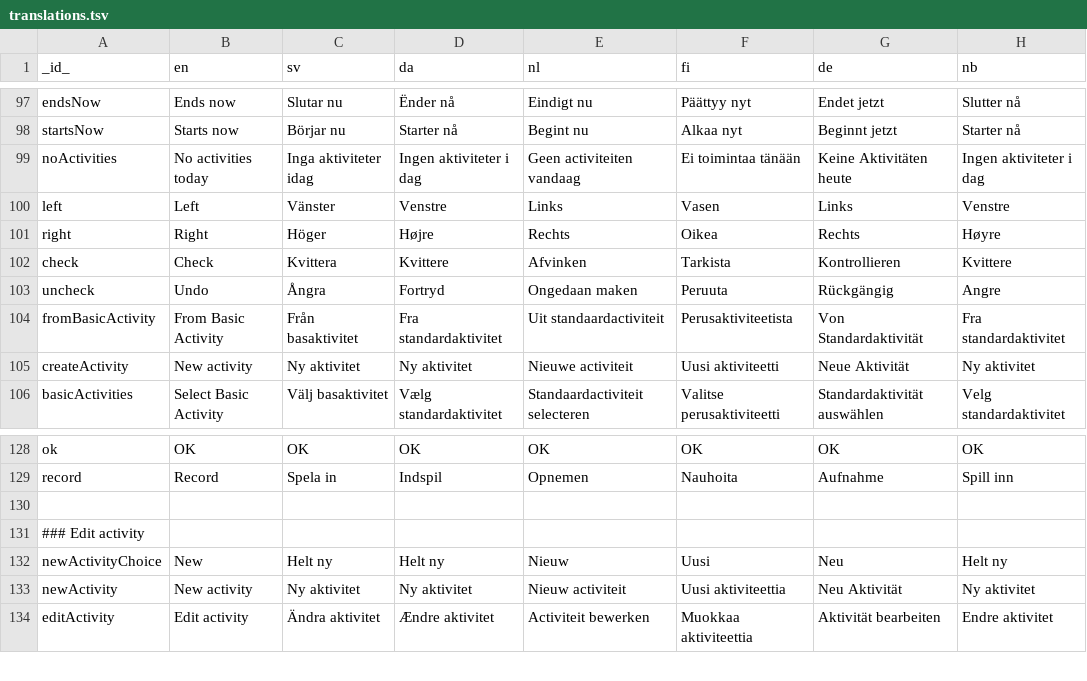
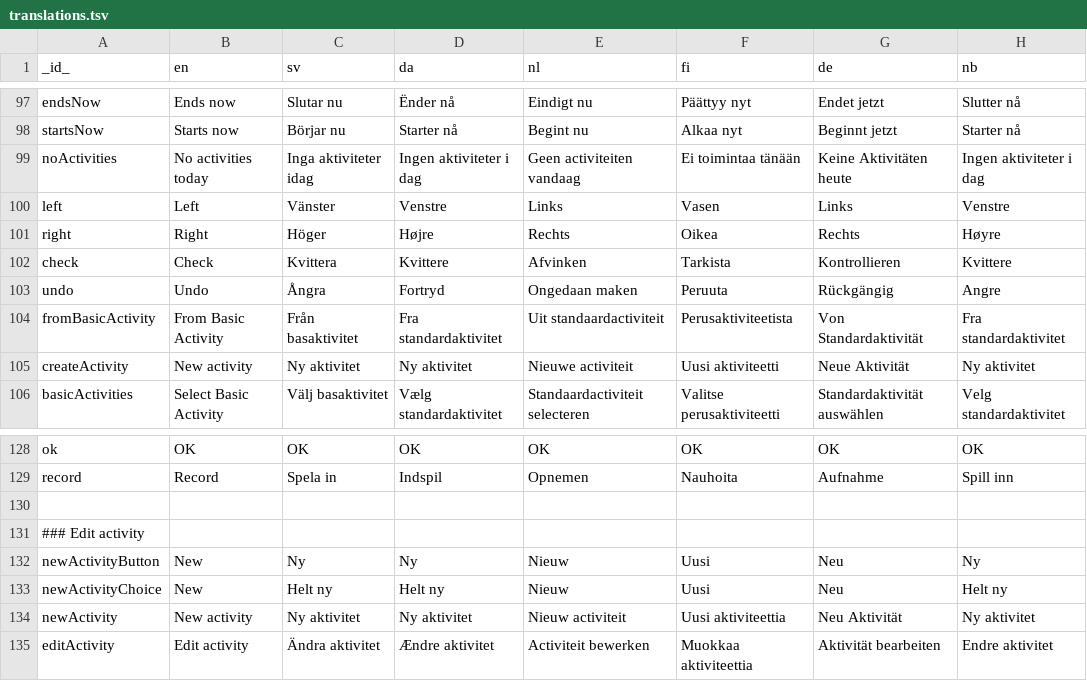
Before and after one commit to abilia/system_settings_editor, a TSV file: lib/i18n/translations.tsv, drawn as a sheet; only a part is shown, gaps mark what is left out.

Commit message:
SGC-1222 Activity view bottom bar and calendar bottom bar action buttons

```diff
--- a/lib/i18n/translations.tsv
+++ b/lib/i18n/translations.tsv
@@ -102,3 +102,3 @@ right	Right	Höger	Højre	Rechts	Oikea	Rechts	Høyre
 check	Check	Kvittera	Kvittere	Afvinken	Tarkista	Kontrollieren	Kvittere
-uncheck	Undo	Ångra	Fortryd	Ongedaan maken	Peruuta	Rückgängig	Angre
+undo	Undo	Ångra	Fortryd	Ongedaan maken	Peruuta	Rückgängig	Angre
 fromBasicActivity	From Basic Activity	Från basaktivitet	Fra standardaktivitet	Uit standaardactiviteit	Perusaktiviteetista	Von Standardaktivität	Fra standardaktivitet
@@ -131,2 +131,3 @@ record	Record	Spela in	Indspil	Opnemen	Nauhoita	Aufnahme	Spill inn
 ### Edit activity							
+newActivityButton	New	Ny	Ny	Nieuw	Uusi	Neu	Ny
 newActivityChoice	New	Helt ny	Helt ny	Nieuw	Uusi	Neu	Helt ny
```
Also changed, not shown: 11 other files.
